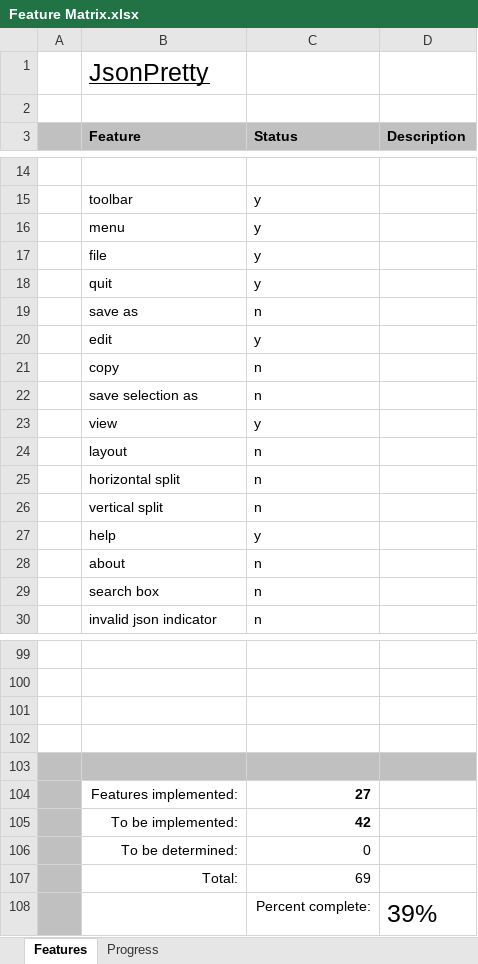
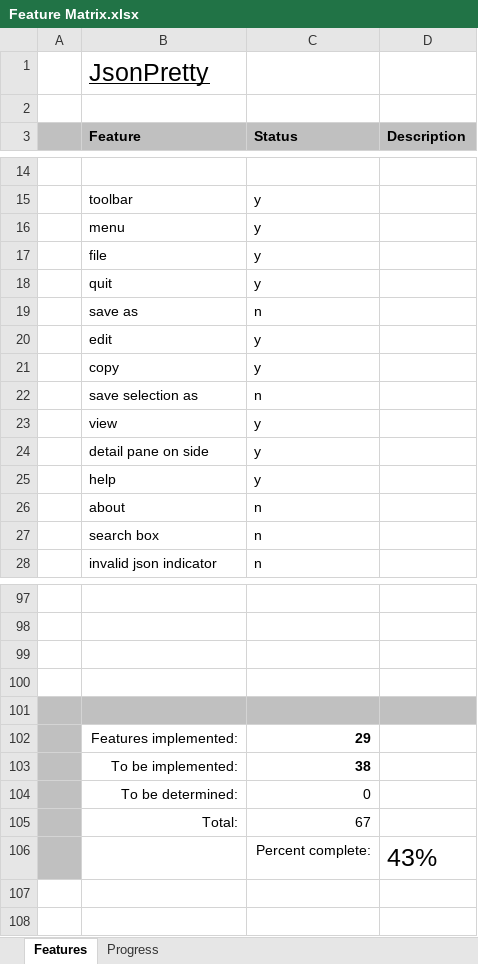
Before and after one commit to andy-goryachev/JsonPretty, an Excel workbook: Feature Matrix.xlsx, sheet Features, drawn as a sheet; only a part is shown, gaps mark what is left out; values as stored, in another font and other column widths than the file's, no borders; conditional formats not drawn; removed rows and columns are numbered as before the commit, all else as after; the diff names each change by its address in the sheet, - before the commit and + after, or states it on an @@ line.

```diff
--- a/Feature Matrix.xlsx (sheet Features)
+++ b/Feature Matrix.xlsx (sheet Features)
-C21 (Status): n
+C21 (Status): y
-row 24:  | layout | n
-row 25:  | horizontal split | n
-row 26:  | vertical split | n
+row 24:  | detail pane on side | y
-C102 (Status): 27
+C102 (Status): 29
-C103 (Status): 42
+C103 (Status): 38
-C105 (Status): 69
+C105 (Status): 67
-D106 (Description): 39%
+D106 (Description): 43%
```
Also changed, not shown: sheet Progress, formulas that keep their value, charts or pictures, 6 other files.
